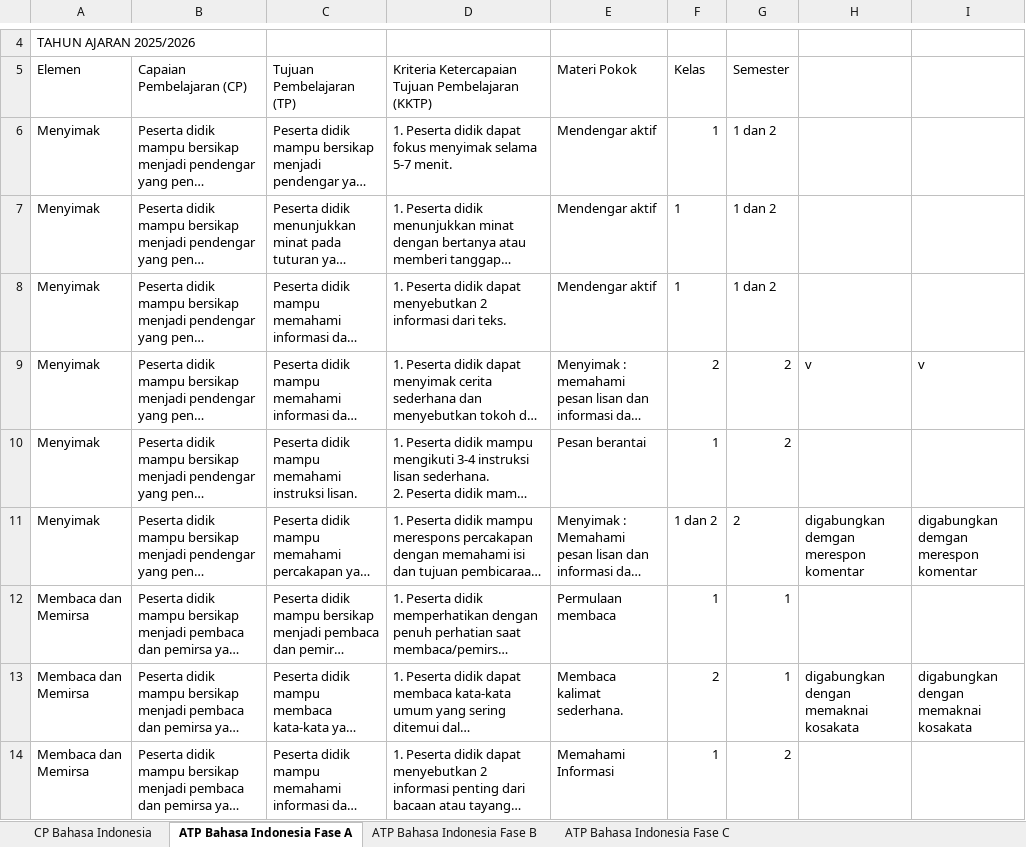
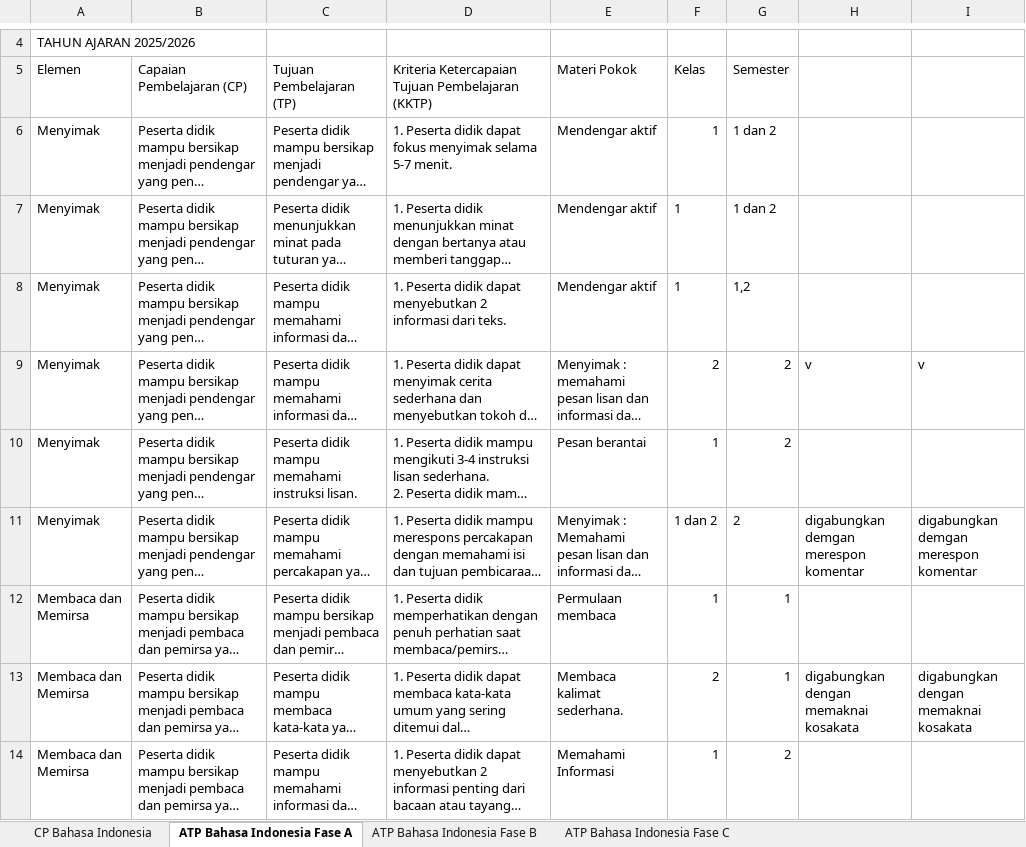
Before and after one commit to athaanfl/sinfomik, an Excel workbook: backend/uploads/cp_bahasa_indonesia_1762149307926.xlsx, sheet ATP Bahasa Indonesia Fase A, drawn as a sheet; only a part is shown, gaps mark what is left out; long unchanged cells end in …; values as stored, in another font and other column widths than the file's, no borders; the diff names each change by its address in the sheet, - before the commit and + after, or states it on an @@ line.

```diff
--- a/backend/uploads/cp_bahasa_indonesia_1762149307926.xlsx (sheet ATP Bahasa Indonesia Fase A)
+++ b/backend/uploads/cp_bahasa_indonesia_1762149307926.xlsx (sheet ATP Bahasa Indonesia Fase A)
-G8 (Semester): 1 dan 2
+G8 (Semester): 1,2
```
Also changed, not shown: backend/uploads/cp_citizenship_1760291279356.xlsx, 32 other files.
